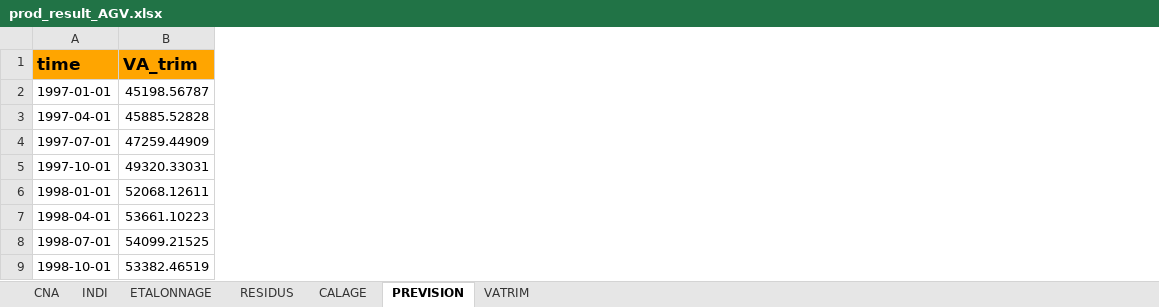
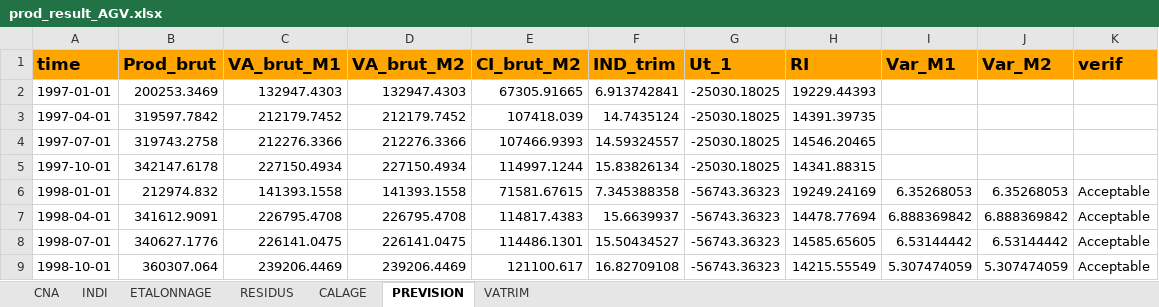
Before and after one commit to luckymaxtser/Compte_trim, an Excel workbook: prod_result_AGV.xlsx, sheet PREVISION, drawn as a sheet; only a part is shown; values as stored, in another font and other column widths than the file's, no borders; removed rows and columns are numbered as before the commit, all else as after; the diff names each change by its address in the sheet, - before the commit and + after, or states it on an @@ line.

```diff
--- a/prod_result_AGV.xlsx (sheet PREVISION)
+++ b/prod_result_AGV.xlsx (sheet PREVISION)
-column B (VA_trim), rows 2-9: 45198.56787 | 45885.52828 | 47259.44909 | 49320.33031 | 52068.12611 | 53661.10223 | 54099.21525 | 53382.46519
+column B (Prod_brut), rows 2-9: 200253.3469 | 319597.7842 | 319743.2758 | 342147.6178 | 212974.832 | 341612.9091 | 340627.1776 | 360307.064
+column C (VA_brut_M1), rows 2-9: 132947.4303 | 212179.7452 | 212276.3366 | 227150.4934 | 141393.1558 | 226795.4708 | 226141.0475 | 239206.4469
+column D (VA_brut_M2), rows 2-9: 132947.4303 | 212179.7452 | 212276.3366 | 227150.4934 | 141393.1558 | 226795.4708 | 226141.0475 | 239206.4469
+column E (CI_brut_M2), rows 2-9: 67305.91665 | 107418.039 | 107466.9393 | 114997.1244 | 71581.67615 | 114817.4383 | 114486.1301 | 121100.617
+column F (IND_trim), rows 2-9: 6.913742841 | 14.7435124 | 14.59324557 | 15.83826134 | 7.345388358 | 15.6639937 | 15.50434527 | 16.82709108
+column G (Ut_1), rows 2-9: -25030.18025 | -25030.18025 | -25030.18025 | -25030.18025 | -56743.36323 | -56743.36323 | -56743.36323 | -56743.36323
+column H (RI), rows 2-9: 19229.44393 | 14391.39735 | 14546.20465 | 14341.88315 | 19249.24169 | 14478.77694 | 14585.65605 | 14215.55549
+column I (Var_M1), rows 6-9: 6.35268053 | 6.888369842 | 6.53144442 | 5.307474059
+column J (Var_M2), rows 6-9: 6.35268053 | 6.888369842 | 6.53144442 | 5.307474059
+column K (verif), rows 6-9: all Acceptable
```
Also changed, not shown: sheet CALAGE, sheet INDI, sheet ETALONNAGE, sheet RESIDUS, sheet VATRIM, sheet CNA.
